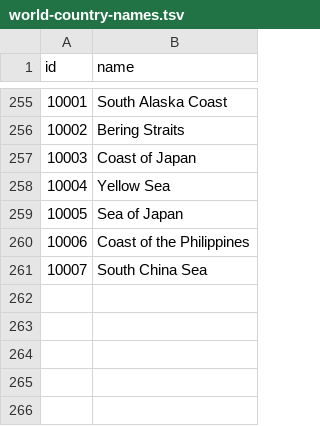
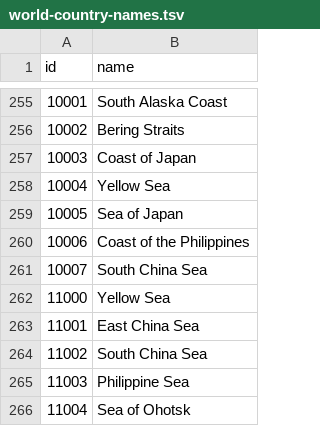
Before and after one commit to javiho/karttapeli1, a TSV file: world-country-names.tsv, drawn as a sheet; only a part is shown, gaps mark what is left out.

```diff
--- a/world-country-names.tsv
+++ b/world-country-names.tsv
@@ -261 +261,6 @@ id	name
 10007	South China Sea
+11000	Yellow Sea
+11001	East China Sea
+11002	South China Sea
+11003	Philippine Sea
+11004	Sea of Ohotsk
```
Also changed, not shown: 5 other files.
